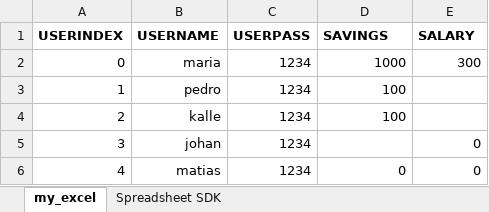
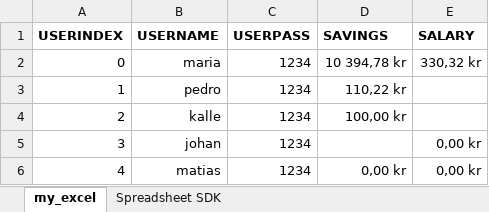
Before and after one commit to cecilia-coutinho/csharp-bank-project, an Excel workbook: BankProject/BankProject/writeExcelOutput.xlsx, sheet my_excel, drawn as a sheet; values as stored, in another font and other column widths than the file's, no borders; the diff names each change by its address in the sheet, - before the commit and + after, or states it on an @@ line.

Commit message:
update to save 2-digits value

```diff
--- a/BankProject/BankProject/writeExcelOutput.xlsx (sheet my_excel)
+++ b/BankProject/BankProject/writeExcelOutput.xlsx (sheet my_excel)
-D2 (SAVINGS): 1000
+D2 (SAVINGS): 10 394,78 kr
-E2 (SALARY): 300
+E2 (SALARY): 330,32 kr
-D3 (SAVINGS): 100
+D3 (SAVINGS): 110,22 kr
-D4 (SAVINGS): 100
+D4 (SAVINGS): 100,00 kr
-E5:E6 (SALARY): 0
+E5:E6 (SALARY): 0,00 kr
-D6 (SAVINGS): 0
+D6 (SAVINGS): 0,00 kr
```
Also changed, not shown: BankProject/BankProject/bin/Debug/net6.0/writeExcelOutput.xlsx, 7 other files.
